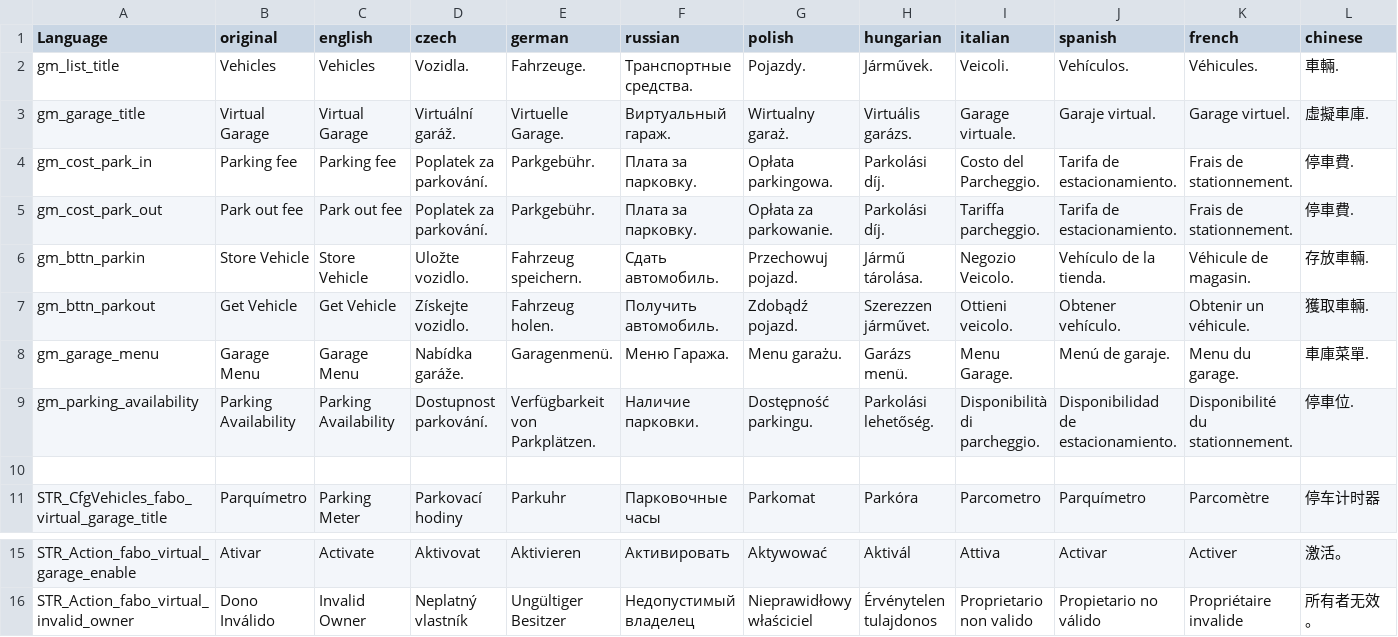
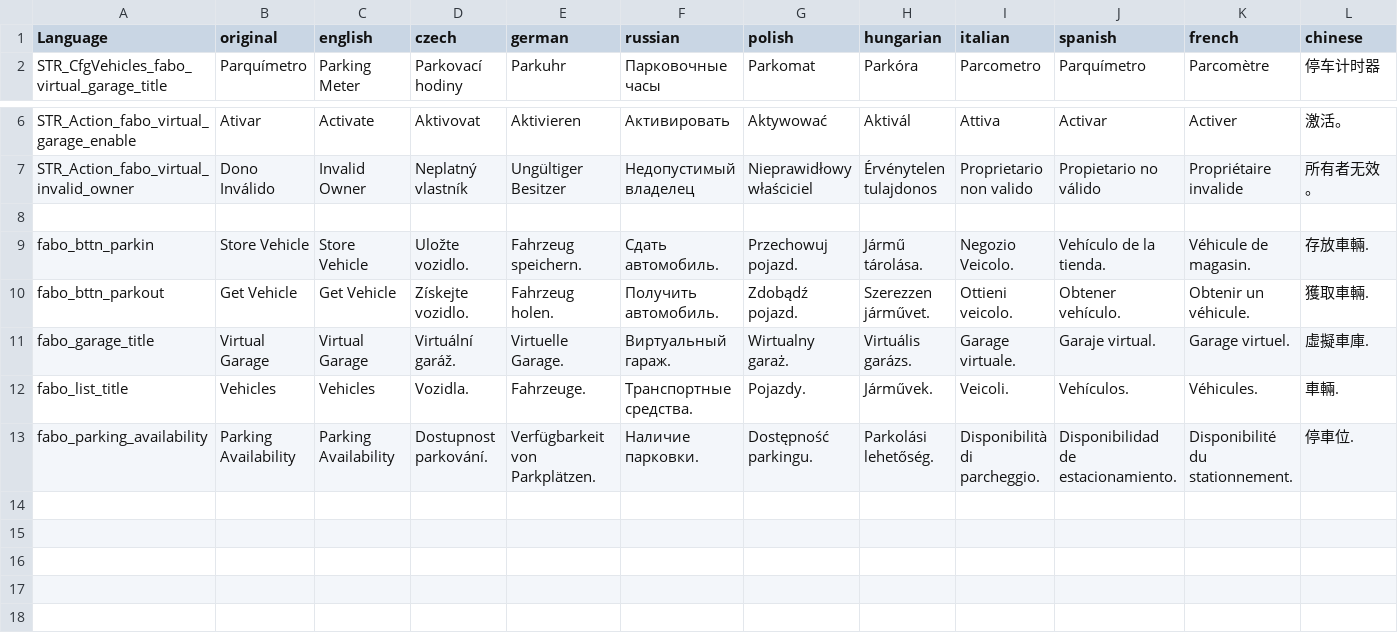
Before and after one commit to FerOliveiraGH/VirtualGarage, a CSV file: stringtable.csv, drawn as a sheet; only a part is shown, gaps mark what is left out; removed rows and columns are numbered as before the commit, all else as after; rows hold the shown columns only; the diff names each change by its address in the sheet, - before the commit and + after, or states it on an @@ line.

```diff
--- a/stringtable.csv
+++ b/stringtable.csv
-row 2: gm_list_title | Vehicles | Vehicles | Vozidla. | Fahrzeuge. | Транспортные средства. | Pojazdy. | Járművek. | Veicoli. | Vehículos. | Véhicules. | 車輛.
-row 3: gm_garage_title | Virtual Garage | Virtual Garage | Virtuální garáž. | Virtuelle Garage. | Виртуальный гараж. | Wirtualny garaż. | Virtuális garázs. | Garage virtuale. | Garaje virtual. | Garage virtuel. | 虛擬車庫.
-row 4: gm_cost_park_in | Parking fee | Parking fee | Poplatek za parkování. | Parkgebühr. | Плата за парковку. | Opłata parkingowa. | Parkolási díj. | Costo del Parcheggio. | Tarifa de estacionamiento. | Frais de stationnement. | 停車費.
-row 5: gm_cost_park_out | Park out fee | Park out fee | Poplatek za parkování. | Parkgebühr. | Плата за парковку. | Opłata za parkowanie. | Parkolási díj. | Tariffa parcheggio. | Tarifa de estacionamiento. | Frais de stationnement. | 停車費.
-row 6: gm_bttn_parkin | Store Vehicle | Store Vehicle | Uložte vozidlo. | Fahrzeug speichern. | Сдать автомобиль. | Przechowuj pojazd. | Jármű tárolása. | Negozio Veicolo. | Vehículo de la tienda. | Véhicule de magasin. | 存放車輛.
-row 7: gm_bttn_parkout | Get Vehicle | Get Vehicle | Získejte vozidlo. | Fahrzeug holen. | Получить автомобиль. | Zdobądź pojazd. | Szerezzen járművet. | Ottieni veicolo. | Obtener vehículo. | Obtenir un véhicule. | 獲取車輛.
-row 8: gm_garage_menu | Garage Menu | Garage Menu | Nabídka garáže. | Garagenmenü. | Меню Гаража. | Menu garażu. | Garázs menü. | Menu Garage. | Menú de garaje. | Menu du garage. | 車庫菜單.
-row 9: gm_parking_availability | Parking Availability | Parking Availability | Dostupnost parkování. | Verfügbarkeit von Parkplätzen. | Наличие парковки. | Dostępność parkingu. | Parkolási lehetőség. | Disponibilità di parcheggio. | Disponibilidad de estacionamiento. | Disponibilité du stationnement. | 停車位.
-row 10: (empty)
+row 8: (empty)
+row 9: fabo_bttn_parkin | Store Vehicle | Store Vehicle | Uložte vozidlo. | Fahrzeug speichern. | Сдать автомобиль. | Przechowuj pojazd. | Jármű tárolása. | Negozio Veicolo. | Vehículo de la tienda. | Véhicule de magasin. | 存放車輛.
+row 10: fabo_bttn_parkout | Get Vehicle | Get Vehicle | Získejte vozidlo. | Fahrzeug holen. | Получить автомобиль. | Zdobądź pojazd. | Szerezzen járművet. | Ottieni veicolo. | Obtener vehículo. | Obtenir un véhicule. | 獲取車輛.
+row 11: fabo_garage_title | Virtual Garage | Virtual Garage | Virtuální garáž. | Virtuelle Garage. | Виртуальный гараж. | Wirtualny garaż. | Virtuális garázs. | Garage virtuale. | Garaje virtual. | Garage virtuel. | 虛擬車庫.
+row 12: fabo_list_title | Vehicles | Vehicles | Vozidla. | Fahrzeuge. | Транспортные средства. | Pojazdy. | Járművek. | Veicoli. | Vehículos. | Véhicules. | 車輛.
+row 13: fabo_parking_availability | Parking Availability | Parking Availability | Dostupnost parkování. | Verfügbarkeit von Parkplätzen. | Наличие парковки. | Dostępność parkingu. | Parkolási lehetőség. | Disponibilità di parcheggio. | Disponibilidad de estacionamiento. | Disponibilité du stationnement. | 停車位.
```
Also changed, not shown: 27 other files.
